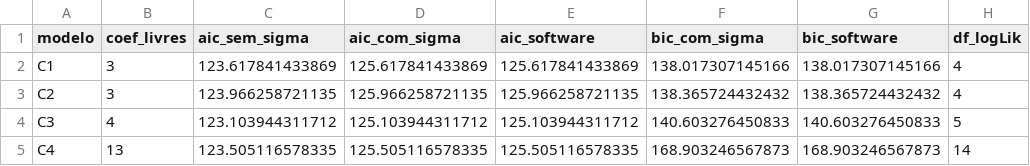
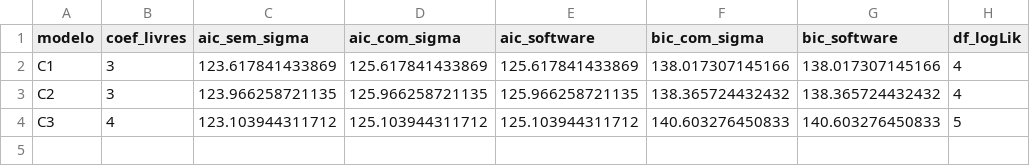
Before and after one commit to fcarva/series-temporais, a CSV file: lista01/saidas/tabelas/q4_convencao.csv, drawn as a sheet; the diff names each change by its address in the sheet, - before the commit and + after, or states it on an @@ line.

```diff
--- a/lista01/saidas/tabelas/q4_convencao.csv
+++ b/lista01/saidas/tabelas/q4_convencao.csv
-row 5: C4 | 13 | 123.505116578335 | 125.505116578335 | 125.505116578335 | 168.903246567873 | 168.903246567873 | 14
```
Also changed, not shown: lista01/saidas/tabelas/q4_ajuste.csv, lista01/saidas/tabelas/q4_coeficientes.csv, 39 other files.
